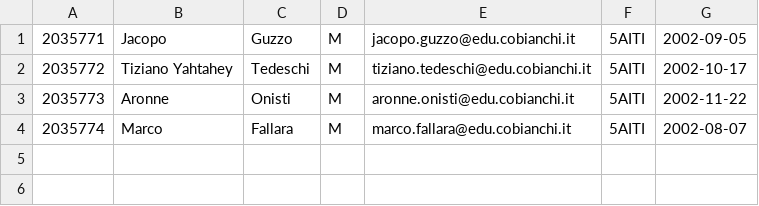
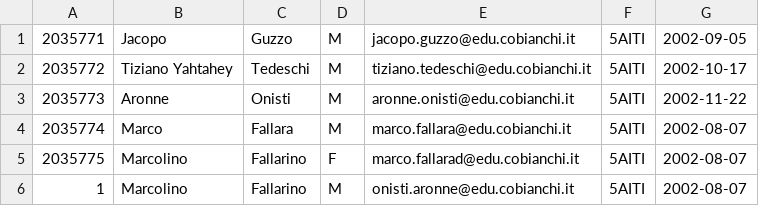
Before and after one commit to onististi/progetto_salomone, a CSV file: src/doc/TEMP_insert_polpettata.csv, drawn as a sheet.

```diff
--- a/src/doc/TEMP_insert_polpettata.csv
+++ b/src/doc/TEMP_insert_polpettata.csv
@@ -4 +4,3 @@
 2035774;Marco;Fallara;M;marco.fallara@edu.cobianchi.it;5AITI;2002-08-07;
+2035775;Marcolino;Fallarino;F;marco.fallarad@edu.cobianchi.it;5AITI;2002-08-07;
+1;Marcolino;Fallarino;M;onisti.aronne@edu.cobianchi.it;5AITI;2002-08-07;
```
Also changed, not shown: 9 other files.
